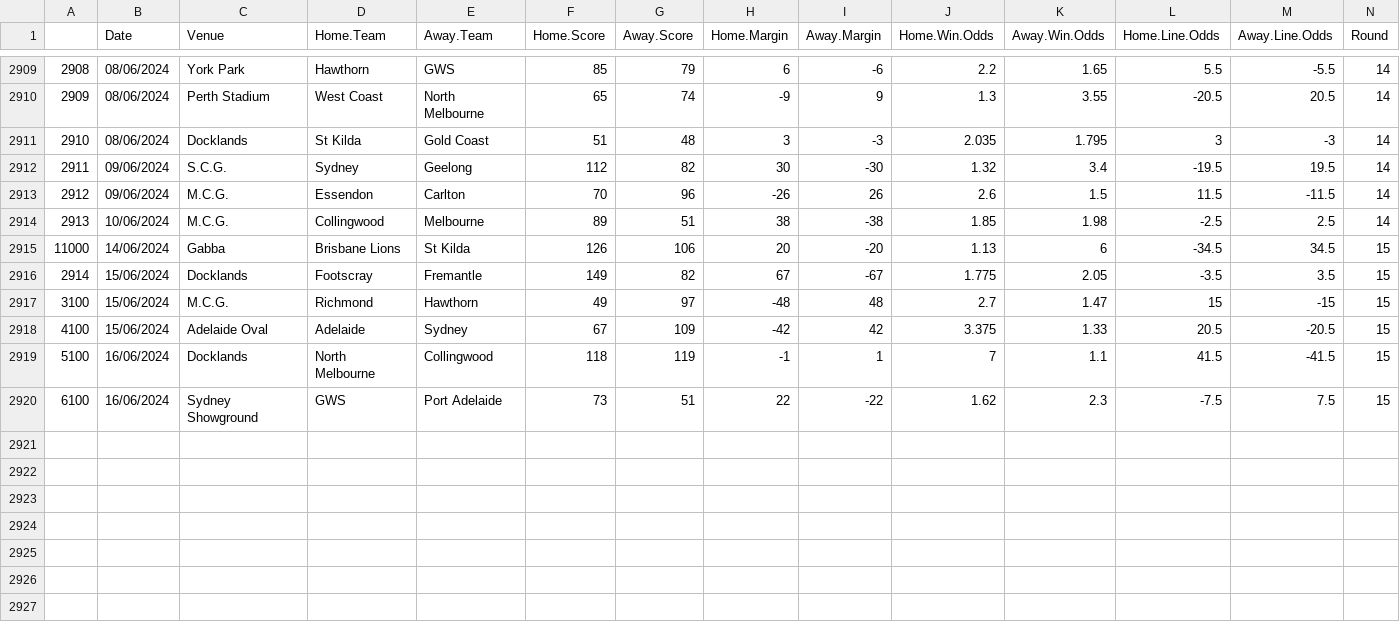
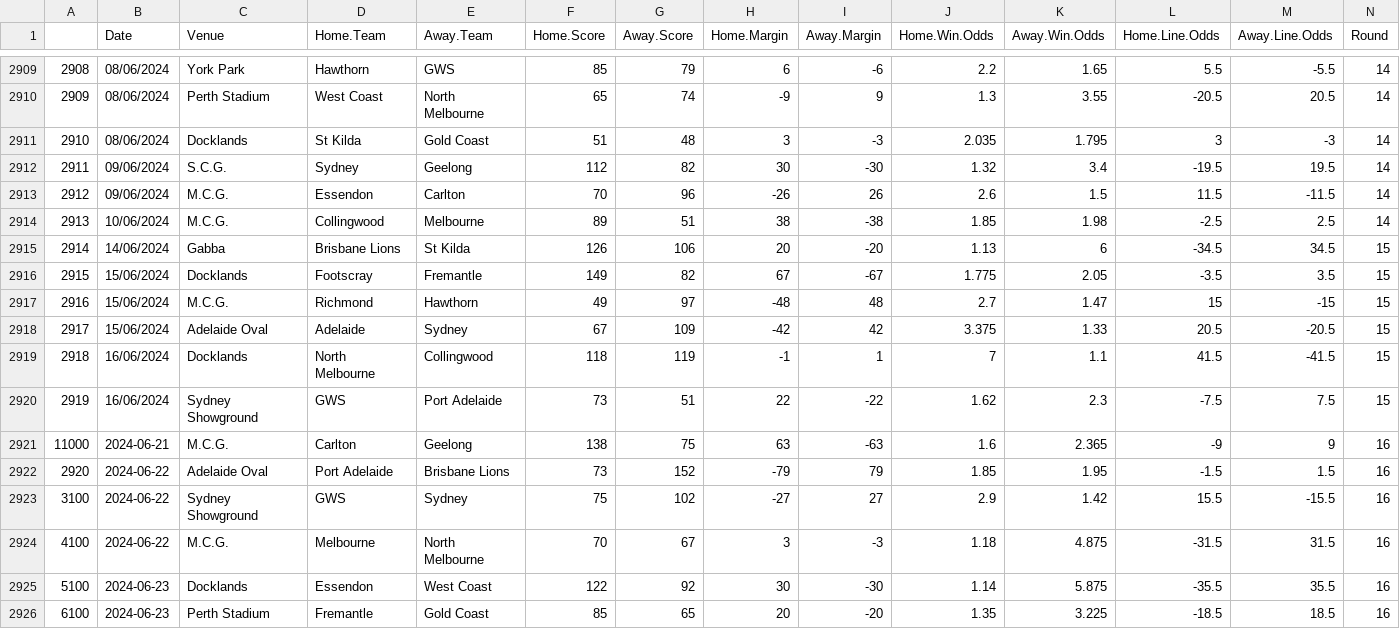
Before and after one commit to mitch-mooney/AFL_Predictions, a CSV file: csv_files/betting_odds.csv, drawn as a sheet; only a part is shown, gaps mark what is left out; rows hold the shown columns only; the diff names each change by its address in the sheet, - before the commit and + after, or states it on an @@ line.

```diff
--- a/csv_files/betting_odds.csv
+++ b/csv_files/betting_odds.csv
@@ column A renumbered between rows 2915 and 2920 @@
+row 2921: 11000 | 2024-06-21 | M.C.G. | Carlton | Geelong | 138 | 75 | 63 | -63 | 1.6 | 2.365 | -9 | 9 | 16
+row 2922: 2920 | 2024-06-22 | Adelaide Oval | Port Adelaide | Brisbane Lions | 73 | 152 | -79 | 79 | 1.85 | 1.95 | -1.5 | 1.5 | 16
+row 2923: 3100 | 2024-06-22 | Sydney Showground | GWS | Sydney | 75 | 102 | -27 | 27 | 2.9 | 1.42 | 15.5 | -15.5 | 16
+row 2924: 4100 | 2024-06-22 | M.C.G. | Melbourne | North Melbourne | 70 | 67 | 3 | -3 | 1.18 | 4.875 | -31.5 | 31.5 | 16
+row 2925: 5100 | 2024-06-23 | Docklands | Essendon | West Coast | 122 | 92 | 30 | -30 | 1.14 | 5.875 | -35.5 | 35.5 | 16
+row 2926: 6100 | 2024-06-23 | Perth Stadium | Fremantle | Gold Coast | 85 | 65 | 20 | -20 | 1.35 | 3.225 | -18.5 | 18.5 | 16
```
Also changed, not shown: csv_files/Team_Ratings.csv, csv_files/round_predictions.csv, 1 other file.
